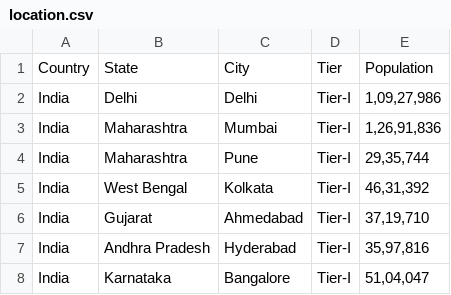
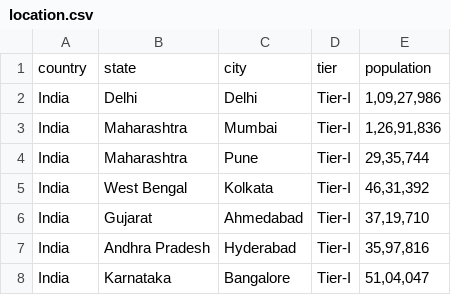
Before and after one commit to abhiaryz/campaignManager, a CSV file: backend/location.csv, drawn as a sheet; only a part is shown.

```diff
--- a/backend/location.csv
+++ b/backend/location.csv
@@ -1,2 +1,2 @@
-Country,State,City,Tier,Population
+country,state,city,tier,population
 India,Delhi,Delhi,Tier-I,"1,09,27,986"
```
Also changed, not shown: 23 other files.
